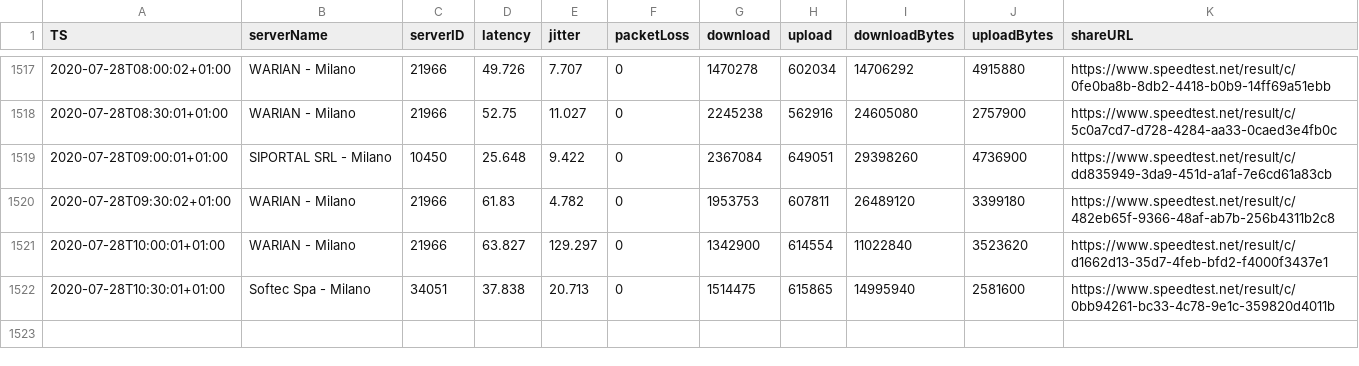
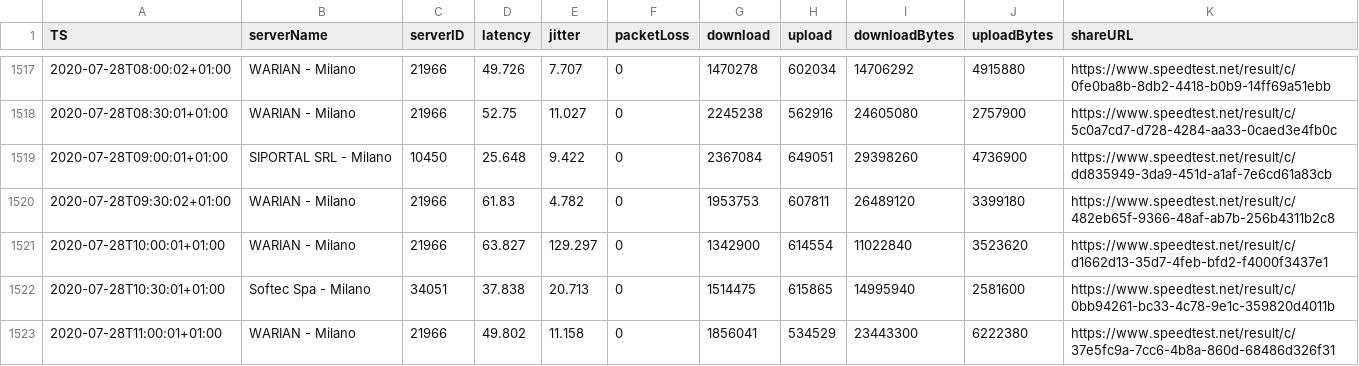
Before and after one commit to mauriziopapini/datalog, a CSV file: speedData.csv, drawn as a sheet; only a part is shown, gaps mark what is left out.

Commit message:
upd

```diff
--- a/speedData.csv
+++ b/speedData.csv
@@ -1522 +1522,2 @@
 "2020-07-28T10:30:01+01:00","Softec Spa - Milano","34051","37.838","20.713","0","1514475","615865","14995940","2581600","https://www.speedtest.net/result/c/0bb94261-bc33-4c78-9e1c-359820d4011b"
+"2020-07-28T11:00:01+01:00","WARIAN - Milano","21966","49.802","11.158","0","1856041","534529","23443300","6222380","https://www.speedtest.net/result/c/37e5fc9a-7cc6-4b8a-860d-68486d326f31"
```
